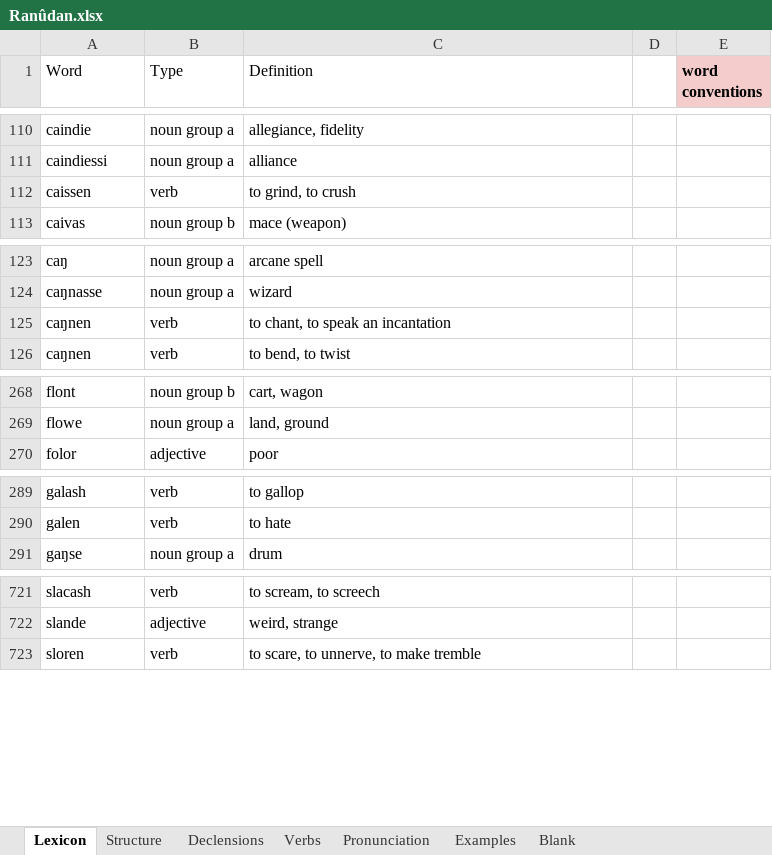
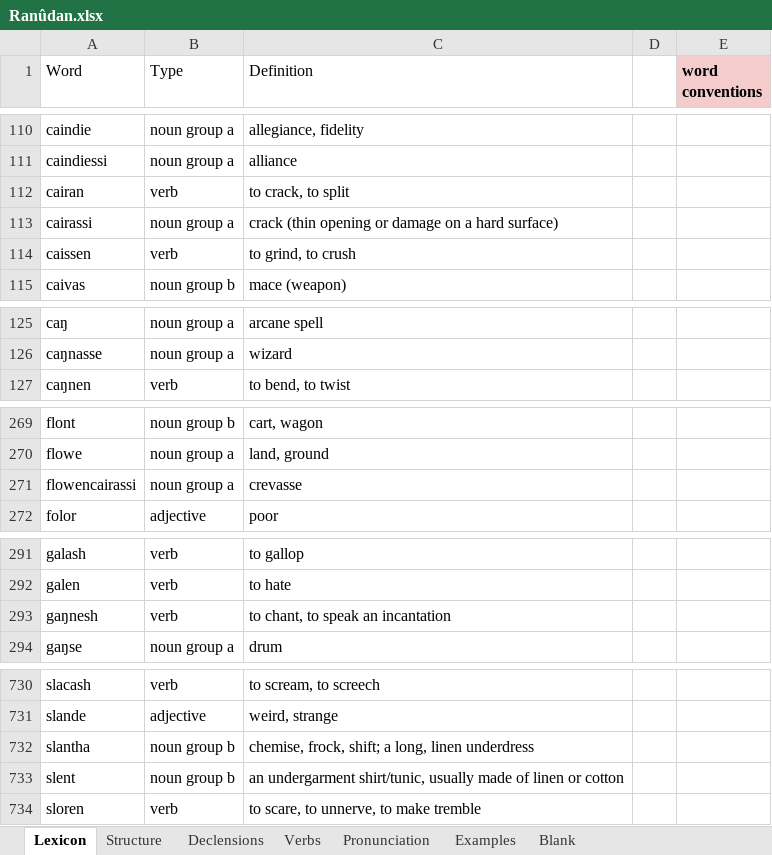
Before and after one commit to Oneo64/Aldraheimr, an Excel workbook: Literature/Languages/Ranûdan.xlsx, sheet Lexicon, drawn as a sheet; only a part is shown, gaps mark what is left out; values as stored, in another font and other column widths than the file's, no borders; charts and pictures and table styles not drawn; removed rows and columns are numbered as before the commit, all else as after; the diff covers the shown part only; the diff names each change by its address in the sheet, - before the commit and + after, or states it on an @@ line.

Commit message:
Update Ranûdan.xlsx

```diff
--- a/Literature/Languages/Ranûdan.xlsx (sheet Lexicon)
+++ b/Literature/Languages/Ranûdan.xlsx (sheet Lexicon)
+row 112: cairan | verb | to crack, to split
+row 113: cairassi | noun group a | crack (thin opening or damage on a hard surface)
-row 125: caŋnen | verb | to chant, to speak an incantation
+row 271: flowencairassi | noun group a | crevasse
+row 293: gaŋnesh | verb | to chant, to speak an incantation
+row 732: slantha | noun group b | chemise, frock, shift; a long, linen underdress
+row 733: slent | noun group b | an undergarment shirt/tunic, usually made of linen or cotton
```
Also changed, not shown: 6 added rows and 3 edited cells elsewhere in this sheet, sheet Declensions, sheet Pronunciation.
